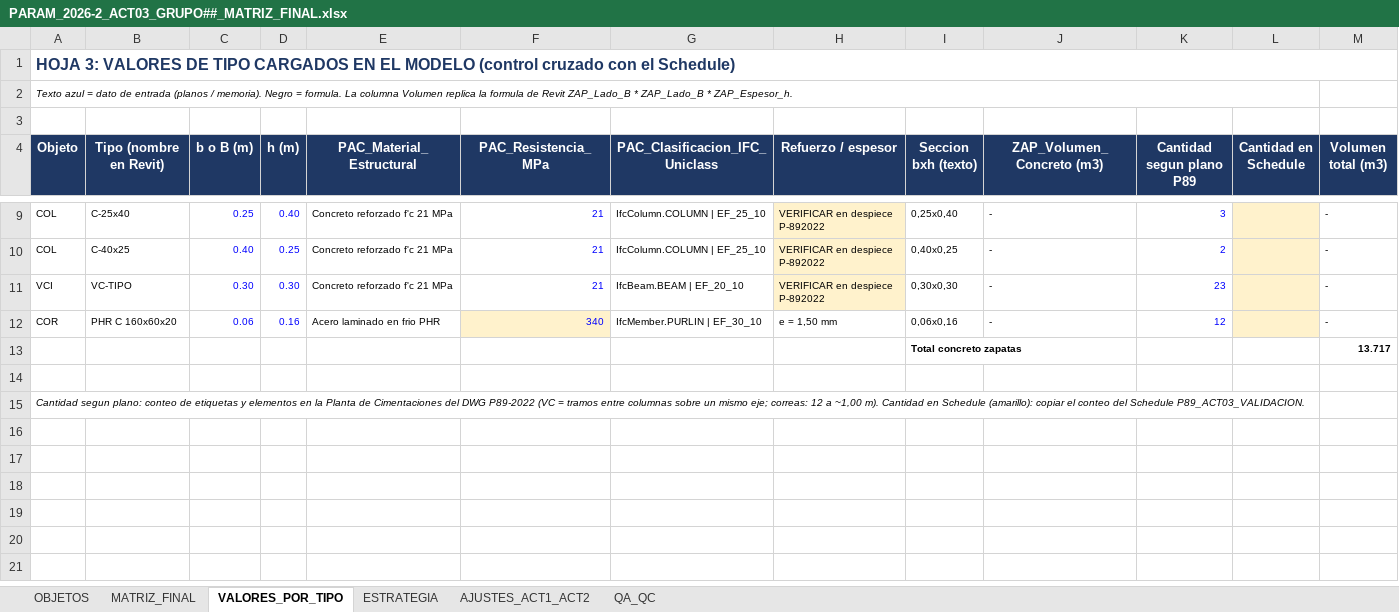
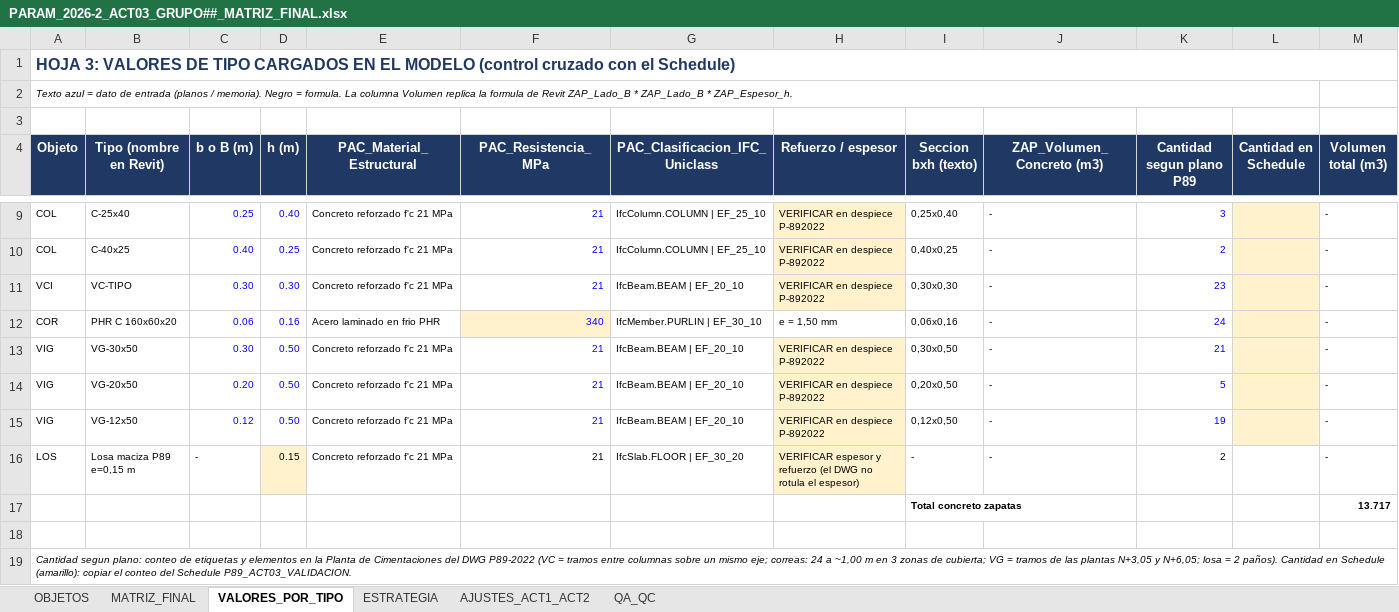
Before and after one commit to dramosm0622-cmyk/REVIT, an Excel workbook: PARAM_2026-2_ACT03_GRUPO##_MATRIZ_FINAL.xlsx, sheet VALORES_POR_TIPO, drawn as a sheet; only a part is shown, gaps mark what is left out; values as stored, in another font and other column widths than the file's, no borders; addresses are those after the commit; the diff names each change by its address in the sheet, - before the commit and + after, or states it on an @@ line.

```diff
--- a/PARAM_2026-2_ACT03_GRUPO##_MATRIZ_FINAL.xlsx (sheet VALORES_POR_TIPO)
+++ b/PARAM_2026-2_ACT03_GRUPO##_MATRIZ_FINAL.xlsx (sheet VALORES_POR_TIPO)
-K12 (Cantidad segun plano P89): 12
+K12 (Cantidad segun plano P89): 24
+row 13: VIG | VG-30x50 | 0.30 | 0.50 | Concreto reforzado f'c 21 MPa | 21 | IfcBeam.BEAM | EF_20_10 | VERIFICAR en despiece P-892022 | 0,30x0,50 | - | 21 |  | -
+row 14: VIG | VG-20x50 | 0.20 | 0.50 | Concreto reforzado f'c 21 MPa | 21 | IfcBeam.BEAM | EF_20_10 | VERIFICAR en despiece P-892022 | 0,20x0,50 | - | 5 |  | -
+row 15: VIG | VG-12x50 | 0.12 | 0.50 | Concreto reforzado f'c 21 MPa | 21 | IfcBeam.BEAM | EF_20_10 | VERIFICAR en despiece P-892022 | 0,12x0,50 | - | 19 |  | -
+row 16: LOS | Losa maciza P89 e=0,15 m | - | 0.15 | Concreto reforzado f'c 21 MPa | 21 | IfcSlab.FLOOR | EF_30_20 | VERIFICAR espesor y refuerzo (el DWG no rotula el espesor) | - | - | 2 |  | -
-A19 (Objeto): …eje; correas: 12 a ~1,00 m). Cantidad en…
+A19 (Objeto): …eje; correas: 24 a ~1,00 m en 3 zonas de cubierta; VG = tramos de las plantas N+3,05 y N+6,05; losa = 2 paños). Cantidad en…
```
Also changed, not shown: sheet OBJETOS, sheet ESTRATEGIA, sheet QA_QC, formulas that keep their value, 7 other files.
